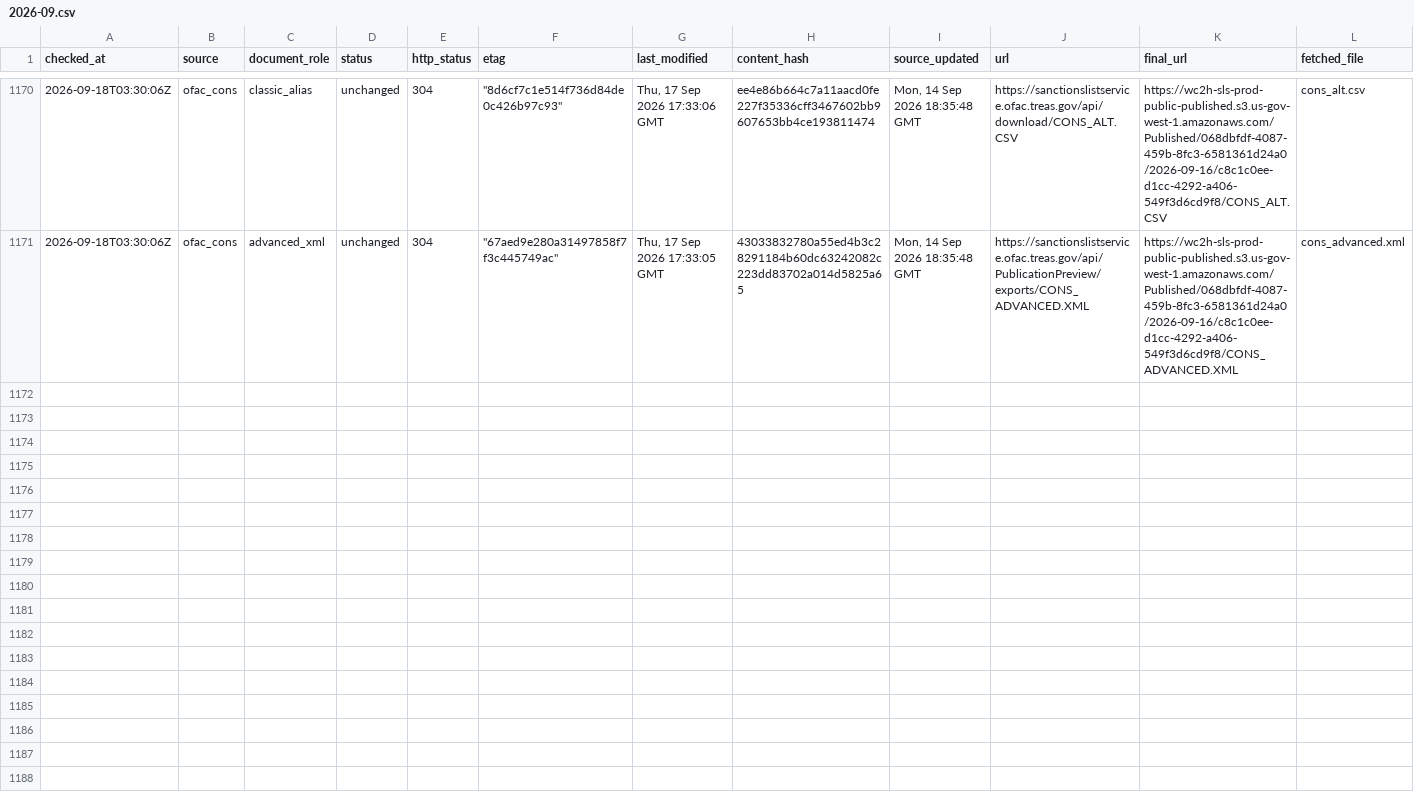
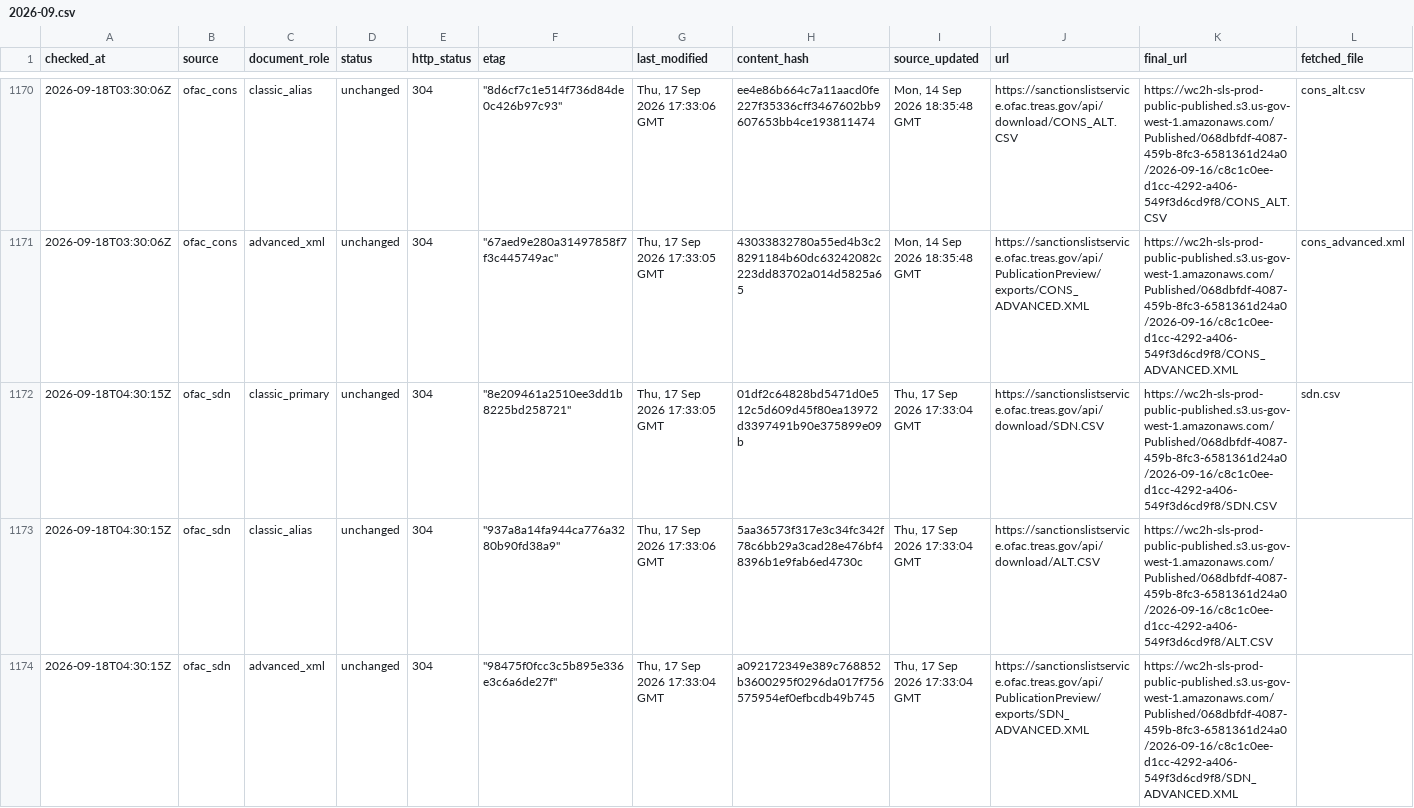
Before and after one commit to kenmizuno-cpu/sanctions-watch, a CSV file: data/source_audit/2026-09.csv, drawn as a sheet; only a part is shown, gaps mark what is left out; rows hold the shown columns only; the diff covers the shown part only; the diff names each change by its address in the sheet, - before the commit and + after, or states it on an @@ line.

```diff
--- a/data/source_audit/2026-09.csv
+++ b/data/source_audit/2026-09.csv
+row 1172: 2026-09-18T04:30:15Z | ofac_sdn | classic_primary | unchanged | 304 | "8e209461a2510ee3dd1b8225bd258721" | Thu, 17 Sep 2026 17:33:05 GMT | 01df2c64828bd5471d0e512c5d609d45f80ea13972d3397491b90e375899e09b | Thu, 17 Sep 2026 17:33:04 GMT | https://sanctionslistservice.ofac.treas.gov/api/download/SDN.CSV | https://wc2h-sls-prod-public-published.s3.us-gov-west-1.amazonaws.com/Published/068dbfdf-4087-459b-8fc3-6581361d24a0/2026-09-16/c8c1c0ee-d1cc-4292-a406-549f3d6cd9f8/SDN.CSV | sdn.csv
+row 1173: 2026-09-18T04:30:15Z | ofac_sdn | classic_alias | unchanged | 304 | "937a8a14fa944ca776a3280b90fd38a9" | Thu, 17 Sep 2026 17:33:06 GMT | 5aa36573f317e3c34fc342f78c6bb29a3cad28e476bf48396b1e9fab6ed4730c | Thu, 17 Sep 2026 17:33:04 GMT | https://sanctionslistservice.ofac.treas.gov/api/download/ALT.CSV | https://wc2h-sls-prod-public-published.s3.us-gov-west-1.amazonaws.com/Published/068dbfdf-4087-459b-8fc3-6581361d24a0/2026-09-16/c8c1c0ee-d1cc-4292-a406-549f3d6cd9f8/ALT.CSV
+row 1174: 2026-09-18T04:30:15Z | ofac_sdn | advanced_xml | unchanged | 304 | "98475f0fcc3c5b895e336e3c6a6de27f" | Thu, 17 Sep 2026 17:33:04 GMT | a092172349e389c768852b3600295f0296da017f756575954ef0efbcdb49b745 | Thu, 17 Sep 2026 17:33:04 GMT | https://sanctionslistservice.ofac.treas.gov/api/PublicationPreview/exports/SDN_ADVANCED.XML | https://wc2h-sls-prod-public-published.s3.us-gov-west-1.amazonaws.com/Published/068dbfdf-4087-459b-8fc3-6581361d24a0/2026-09-16/c8c1c0ee-d1cc-4292-a406-549f3d6cd9f8/SDN_ADVANCED.XML
```
Also changed, not shown: 3 added rows elsewhere in this file, data/dashboard/status.csv, data/heartbeat/2026-09.csv.
